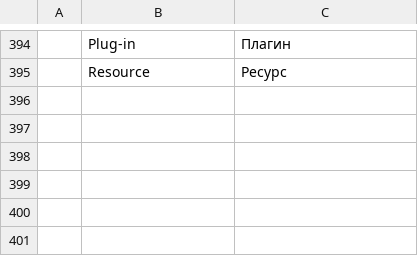
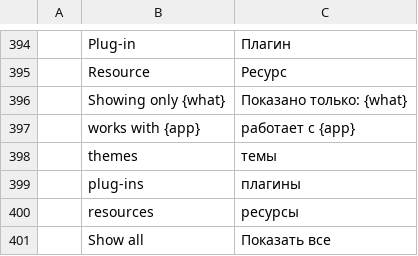
Before and after one commit to Jeremy8776/craft-launcher, a TSV file: crates/ui-egui/src/i18n/ru.tsv, drawn as a sheet; only a part is shown, gaps mark what is left out; the diff names each change by its address in the sheet, - before the commit and + after, or states it on an @@ line.

```diff
--- a/crates/ui-egui/src/i18n/ru.tsv
+++ b/crates/ui-egui/src/i18n/ru.tsv
+row 396:  | Showing only {what} | Показано только: {what}
+row 397:  | works with {app} | работает с {app}
+row 398:  | themes | темы
+row 399:  | plug-ins | плагины
+row 400:  | resources | ресурсы
+row 401:  | Show all | Показать все
```
Also changed, not shown: crates/ui-egui/src/i18n/cs.tsv, crates/ui-egui/src/i18n/es.tsv, 16 other files.
